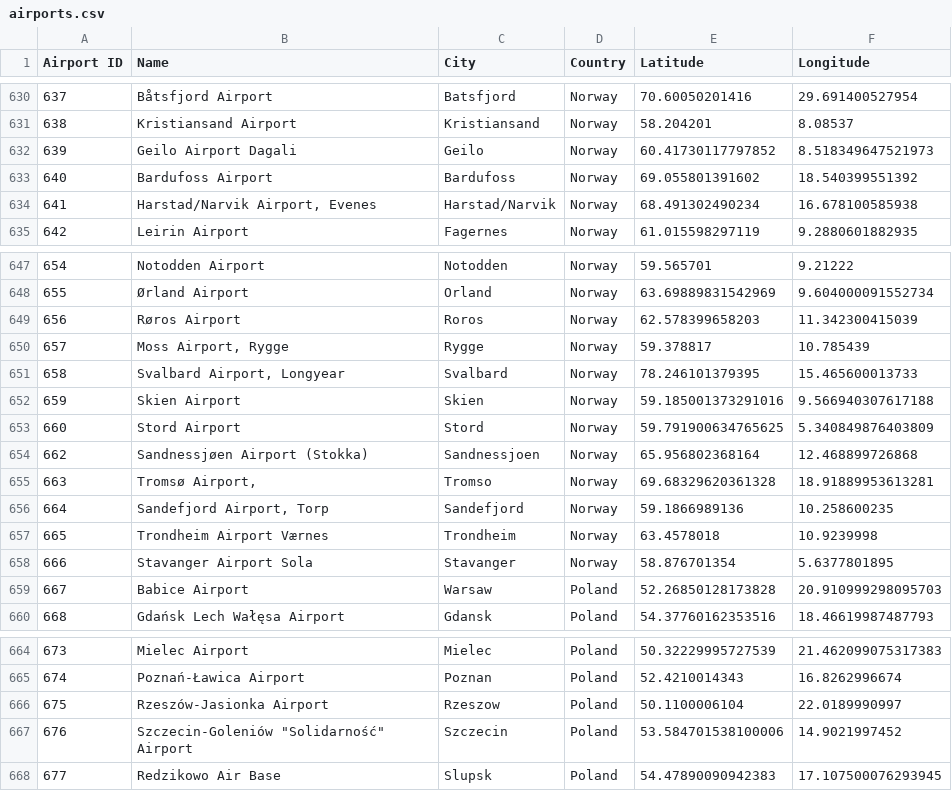
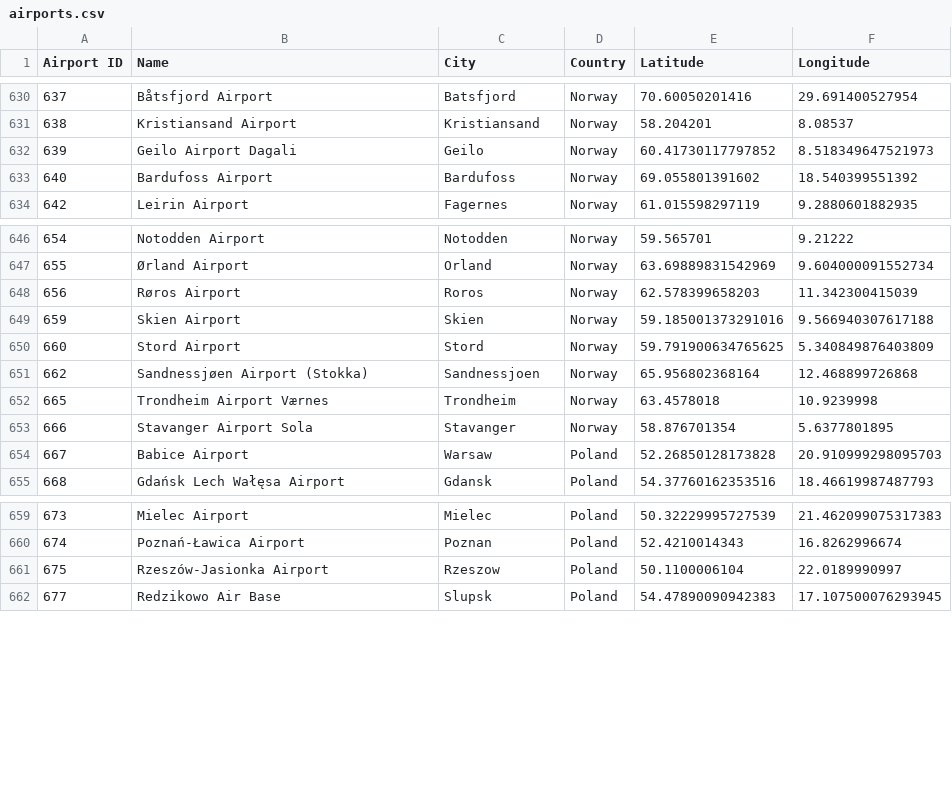
Before and after one commit to flin1/REEF-CS225-Final-Project, a CSV file: data/airports.csv, drawn as a sheet; only a part is shown, gaps mark what is left out; the diff names each change by its address in the sheet, - before the commit and + after, or states it on an @@ line.

```diff
--- a/data/airports.csv
+++ b/data/airports.csv
-row 634: 641 | Harstad/Narvik Airport, Evenes | Harstad/Narvik | Norway | 68.491302490234 | 16.678100585938
-row 650: 657 | Moss Airport, Rygge | Rygge | Norway | 59.378817 | 10.785439
-row 651: 658 | Svalbard Airport, Longyear | Svalbard | Norway | 78.246101379395 | 15.465600013733
-row 655: 663 | Tromsø Airport, | Tromso | Norway | 69.68329620361328 | 18.91889953613281
-row 656: 664 | Sandefjord Airport, Torp | Sandefjord | Norway | 59.1866989136 | 10.258600235
-row 667: 676 | Szczecin-Goleniów "Solidarność" Airport | Szczecin | Poland | 53.584701538100006 | 14.9021997452
```
Also changed, not shown: 8 other files.
